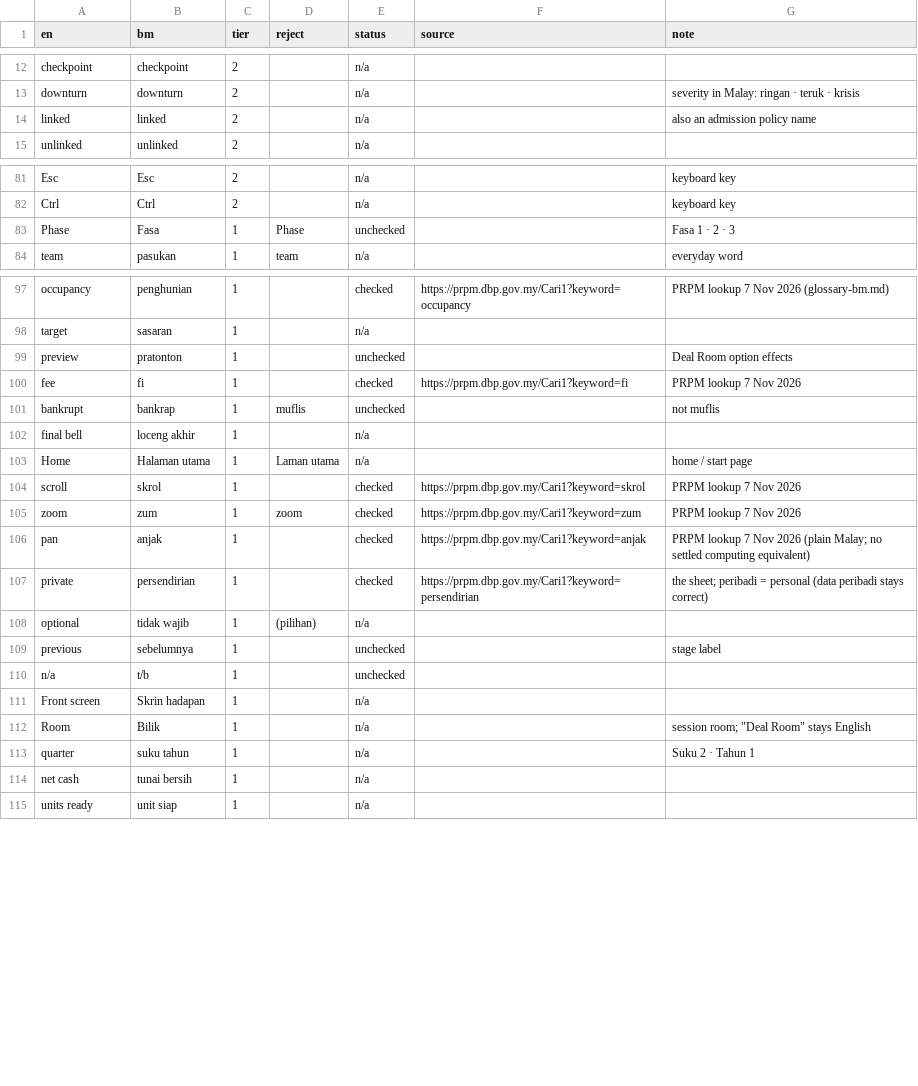
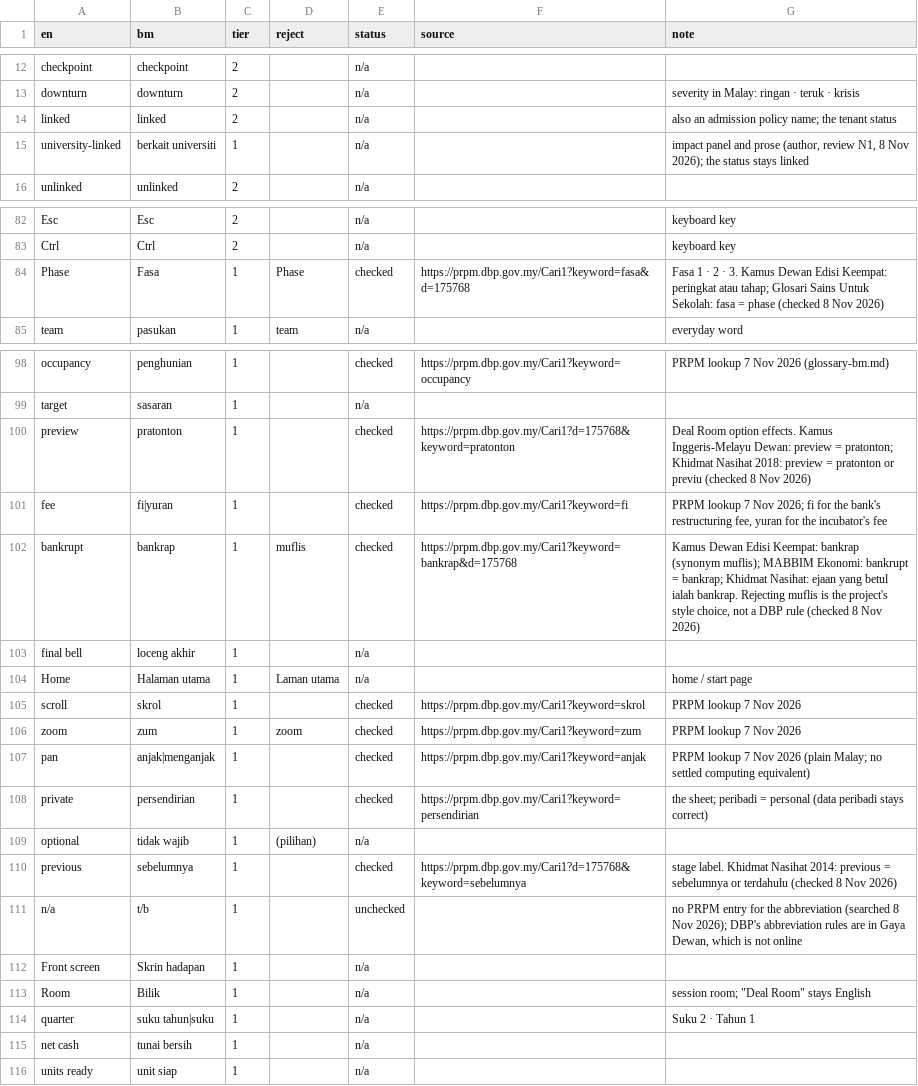
Before and after one commit to RazinUTM/impak-techpark, a CSV file: content/termbase-bm.csv, drawn as a sheet; only a part is shown, gaps mark what is left out; the diff covers the shown part only.

```diff
--- a/content/termbase-bm.csv
+++ b/content/termbase-bm.csv
@@ -13,3 +13,4 @@ checkpoint,checkpoint,2,,n/a,,
 downturn,downturn,2,,n/a,,severity in Malay: ringan · teruk · krisis
-linked,linked,2,,n/a,,also an admission policy name
+linked,linked,2,,n/a,,also an admission policy name; the tenant status
+university-linked,berkait universiti,1,,n/a,,"impact panel and prose (author, review N1, 8 Nov 2026); the status stays linked"
 unlinked,unlinked,2,,n/a,,
@@ -82,3 +83,3 @@ Esc,Esc,2,,n/a,,keyboard key
 Ctrl,Ctrl,2,,n/a,,keyboard key
-Phase,Fasa,1,Phase,unchecked,,Fasa 1 · 2 · 3
+Phase,Fasa,1,Phase,checked,https://prpm.dbp.gov.my/Cari1?keyword=fasa&d=175768,"Fasa 1 · 2 · 3. Kamus Dewan Edisi Keempat: peringkat atau tahap; Glosari Sains Untuk Sekolah: fasa = phase (checked 8 Nov 2026)"
 team,pasukan,1,team,n/a,,everyday word
@@ -98,5 +99,5 @@ occupancy,penghunian,1,,checked,https://prpm.dbp.gov.my/Cari1?keyword=occupancy,
 target,sasaran,1,,n/a,,
-preview,pratonton,1,,unchecked,,Deal Room option effects
-fee,fi,1,,checked,https://prpm.dbp.gov.my/Cari1?keyword=fi,PRPM lookup 7 Nov 2026
-bankrupt,bankrap,1,muflis,unchecked,,not muflis
+preview,pratonton,1,,checked,https://prpm.dbp.gov.my/Cari1?d=175768&keyword=pratonton,"Deal Room option effects. Kamus Inggeris-Melayu Dewan: preview = pratonton; Khidmat Nasihat 2018: preview = pratonton or previu (checked 8 Nov 2026)"
+fee,fi|yuran,1,,checked,https://prpm.dbp.gov.my/Cari1?keyword=fi,"PRPM lookup 7 Nov 2026; fi for the bank's restructuring fee, yuran for the incubator's fee"
+bankrupt,bankrap,1,muflis,checked,https://prpm.dbp.gov.my/Cari1?keyword=bankrap&d=175768,"Kamus Dewan Edisi Keempat: bankrap (synonym muflis); MABBIM Ekonomi: bankrupt = bankrap; Khidmat Nasihat: ejaan yang betul ialah bankrap. Rejecting muflis is the project's style choice, not a DBP rule (checked 8 Nov 2026)"
 final bell,loceng akhir,1,,n/a,,
@@ -105,10 +106,10 @@ scroll,skrol,1,,checked,https://prpm.dbp.gov.my/Cari1?keyword=skrol,PRPM lookup
 zoom,zum,1,zoom,checked,https://prpm.dbp.gov.my/Cari1?keyword=zum,PRPM lookup 7 Nov 2026
-pan,anjak,1,,checked,https://prpm.dbp.gov.my/Cari1?keyword=anjak,PRPM lookup 7 Nov 2026 (plain Malay; no settled computing equivalent)
+pan,anjak|menganjak,1,,checked,https://prpm.dbp.gov.my/Cari1?keyword=anjak,PRPM lookup 7 Nov 2026 (plain Malay; no settled computing equivalent)
 private,persendirian,1,,checked,https://prpm.dbp.gov.my/Cari1?keyword=persendirian,"the sheet; peribadi = personal (data peribadi stays correct)"
 optional,tidak wajib,1,(pilihan),n/a,,
-previous,sebelumnya,1,,unchecked,,stage label
-n/a,t/b,1,,unchecked,,
+previous,sebelumnya,1,,checked,https://prpm.dbp.gov.my/Cari1?d=175768&keyword=sebelumnya,"stage label. Khidmat Nasihat 2014: previous = sebelumnya or terdahulu (checked 8 Nov 2026)"
+n/a,t/b,1,,unchecked,,"no PRPM entry for the abbreviation (searched 8 Nov 2026); DBP's abbreviation rules are in Gaya Dewan, which is not online"
 Front screen,Skrin hadapan,1,,n/a,,
 Room,Bilik,1,,n/a,,"session room; ""Deal Room"" stays English"
-quarter,suku tahun,1,,n/a,,Suku 2 · Tahun 1
+quarter,suku tahun|suku,1,,n/a,,Suku 2 · Tahun 1
 net cash,tunai bersih,1,,n/a,,
```
Also changed, not shown: 7 edited cells elsewhere in this file, 10 other files.
